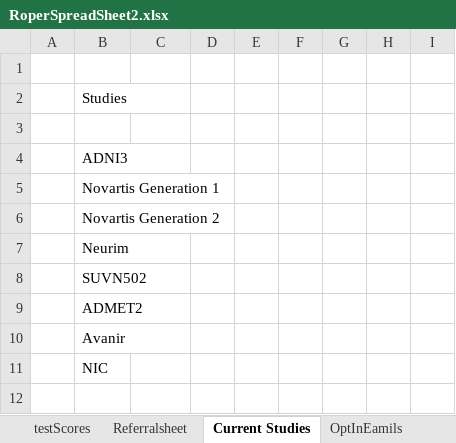
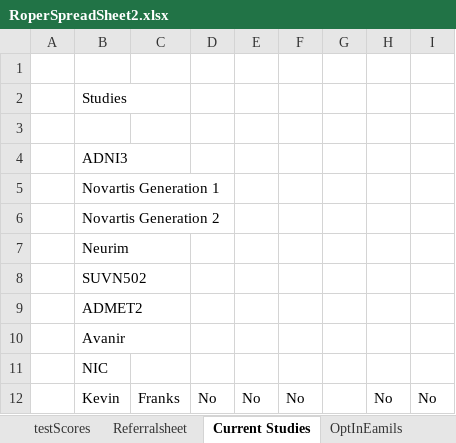
Before and after one commit to andersonjackson-ttc/rsfh-alz-intake-b, an Excel workbook: java/RoperALZIntake/RoperSpreadSheet2.xlsx, sheet Current Studies, drawn as a sheet; values as stored, in another font and other column widths than the file's, no borders; table styles not drawn; the diff names each change by its address in the sheet, - before the commit and + after, or states it on an @@ line.

```diff
--- a/java/RoperALZIntake/RoperSpreadSheet2.xlsx (sheet Current Studies)
+++ b/java/RoperALZIntake/RoperSpreadSheet2.xlsx (sheet Current Studies)
+row 12:  | Kevin | Franks | No | No | No |  | No | No
```
Also changed, not shown: sheet testScores, sheet Referralsheet, sheet participantData, 1 other file.
